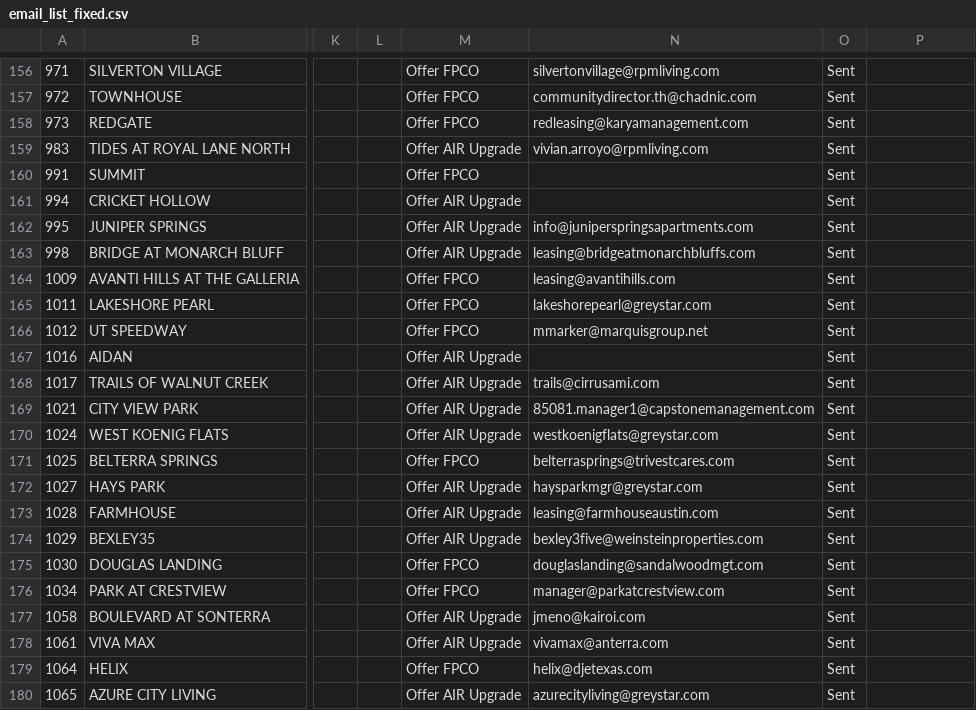
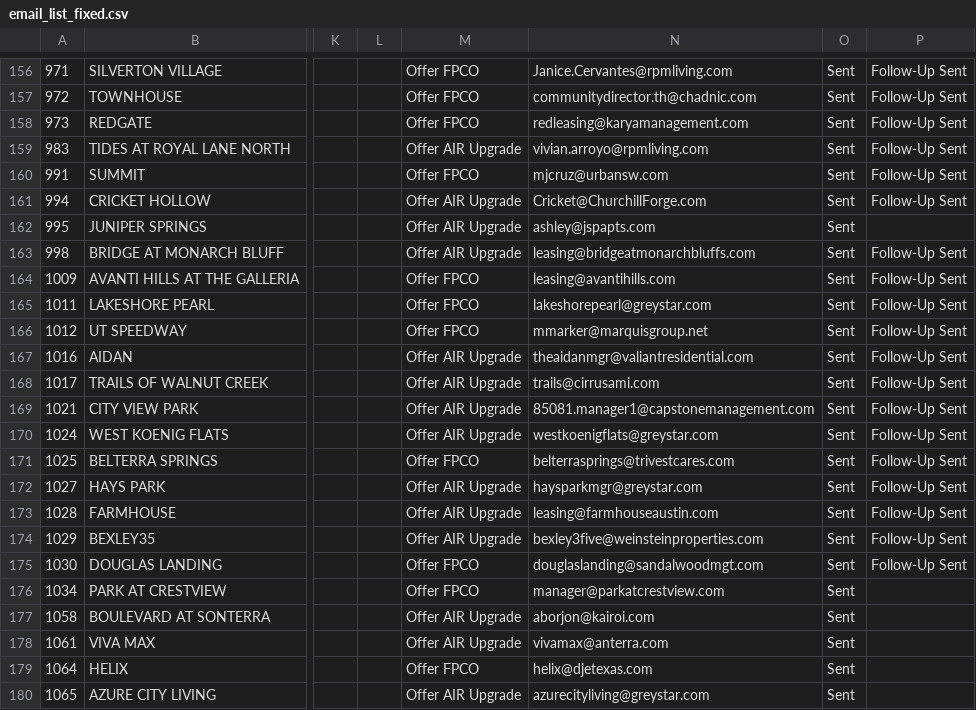
Before and after one commit to kaleb-skelton/fastapi-project, a CSV file: email_list_fixed.csv, drawn as a sheet; only a part is shown, gaps mark what is left out; the diff covers the shown part only; the diff names each change by its address in the sheet, - before the commit and + after, or states it on an @@ line.

```diff
--- a/email_list_fixed.csv
+++ b/email_list_fixed.csv
-N156: silvertonvillage@rpmliving.com
+N156: Janice.Cervantes@rpmliving.com
-P156:P161: (empty)
+P156:P161: Follow-Up Sent
-N160: (empty)
+N160: mjcruz@urbansw.com
-N161: (empty)
+N161: Cricket@ChurchillForge.com
-N162: info@juniperspringsapartments.com
+N162: ashley@jspapts.com
-P163:P175: (empty)
+P163:P175: Follow-Up Sent
-N167: (empty)
+N167: theaidanmgr@valiantresidential.com
-N177: jmeno@kairoi.com
+N177: aborjon@kairoi.com
```
Also changed, not shown: 46 edited cells elsewhere in this file, 4 other files.
